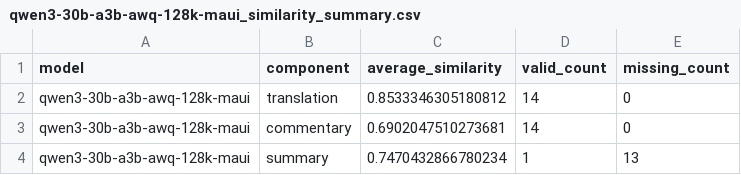
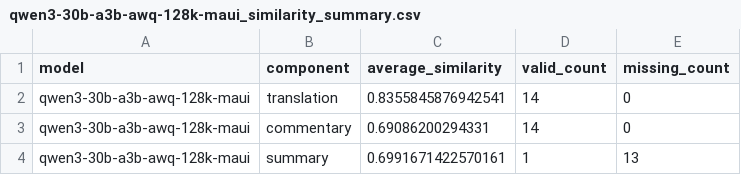
Before and after one commit to PurpleMaia/KumuBot-L1-Translation, a CSV file: benchmarking/complex_analysis/qwen3-30b-a3b-awq-128k-maui_similarity_summary.csv, drawn as a sheet.

```diff
--- a/benchmarking/complex_analysis/qwen3-30b-a3b-awq-128k-maui_similarity_summary.csv
+++ b/benchmarking/complex_analysis/qwen3-30b-a3b-awq-128k-maui_similarity_summary.csv
@@ -1,4 +1,4 @@
 model,component,average_similarity,valid_count,missing_count
-qwen3-30b-a3b-awq-128k-maui,translation,0.8533346305180812,14,0
-qwen3-30b-a3b-awq-128k-maui,commentary,0.6902047510273681,14,0
-qwen3-30b-a3b-awq-128k-maui,summary,0.7470432866780234,1,13
+qwen3-30b-a3b-awq-128k-maui,translation,0.8355845876942541,14,0
+qwen3-30b-a3b-awq-128k-maui,commentary,0.69086200294331,14,0
+qwen3-30b-a3b-awq-128k-maui,summary,0.6991671422570161,1,13
```
Also changed, not shown: benchmarking/complex_analysis_results.csv, 21 other files.
